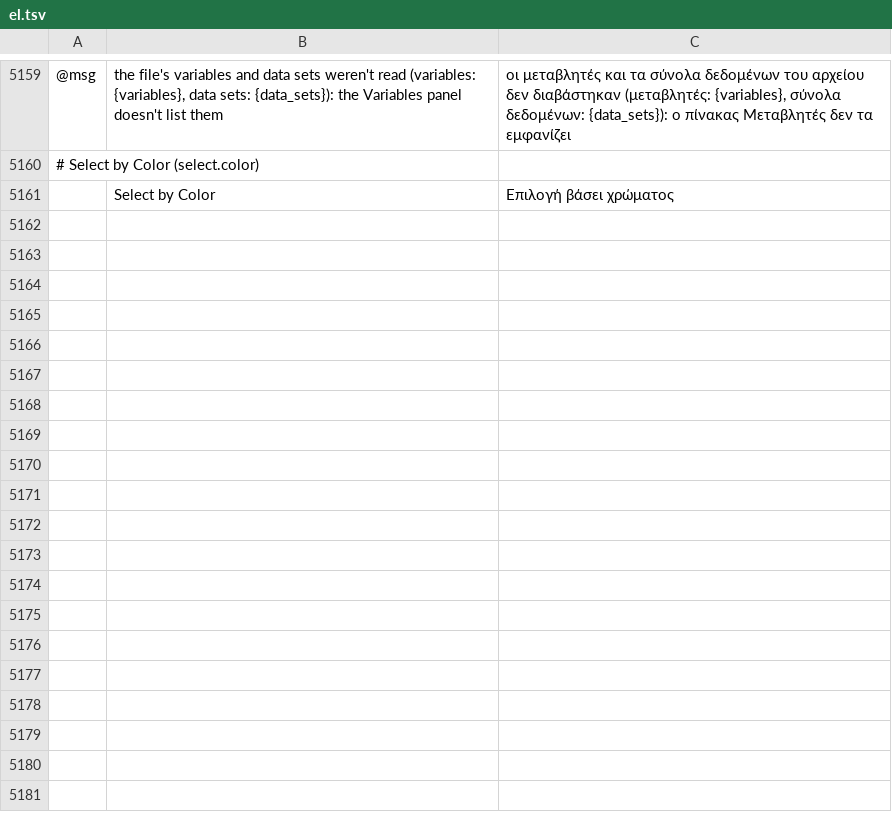
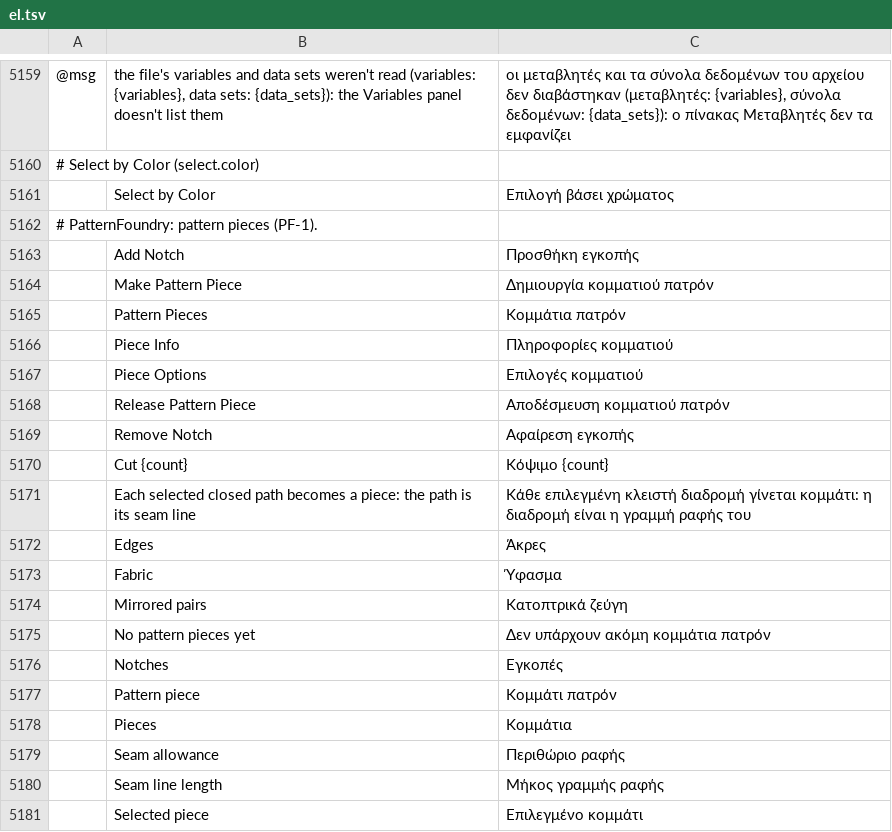
Before and after one commit to SiteSentrix/patternfoundry, a TSV file: crates/ui-egui/src/i18n/el.tsv, drawn as a sheet; only a part is shown, gaps mark what is left out; the diff names each change by its address in the sheet, - before the commit and + after, or states it on an @@ line.

```diff
--- a/crates/ui-egui/src/i18n/el.tsv
+++ b/crates/ui-egui/src/i18n/el.tsv
+row 5162: # PatternFoundry: pattern pieces (PF-1).
+row 5163:  | Add Notch | Προσθήκη εγκοπής
+row 5164:  | Make Pattern Piece | Δημιουργία κομματιού πατρόν
+row 5165:  | Pattern Pieces | Κομμάτια πατρόν
+row 5166:  | Piece Info | Πληροφορίες κομματιού
+row 5167:  | Piece Options | Επιλογές κομματιού
+row 5168:  | Release Pattern Piece | Αποδέσμευση κομματιού πατρόν
+row 5169:  | Remove Notch | Αφαίρεση εγκοπής
+row 5170:  | Cut {count} | Κόψιμο {count}
+row 5171:  | Each selected closed path becomes a piece: the path is its seam line | Κάθε επιλεγμένη κλειστή διαδρομή γίνεται κομμάτι: η διαδρομή είναι η γραμμή ραφής του
+row 5172:  | Edges | Άκρες
+row 5173:  | Fabric | Ύφασμα
+row 5174:  | Mirrored pairs | Κατοπτρικά ζεύγη
+row 5175:  | No pattern pieces yet | Δεν υπάρχουν ακόμη κομμάτια πατρόν
+row 5176:  | Notches | Εγκοπές
+row 5177:  | Pattern piece | Κομμάτι πατρόν
+row 5178:  | Pieces | Κομμάτια
+row 5179:  | Seam allowance | Περιθώριο ραφής
+row 5180:  | Seam line length | Μήκος γραμμής ραφής
+row 5181:  | Selected piece | Επιλεγμένο κομμάτι
```
Also changed, not shown: crates/ui-egui/src/i18n/bg.tsv, crates/ui-egui/src/i18n/ka.tsv, 44 other files.
